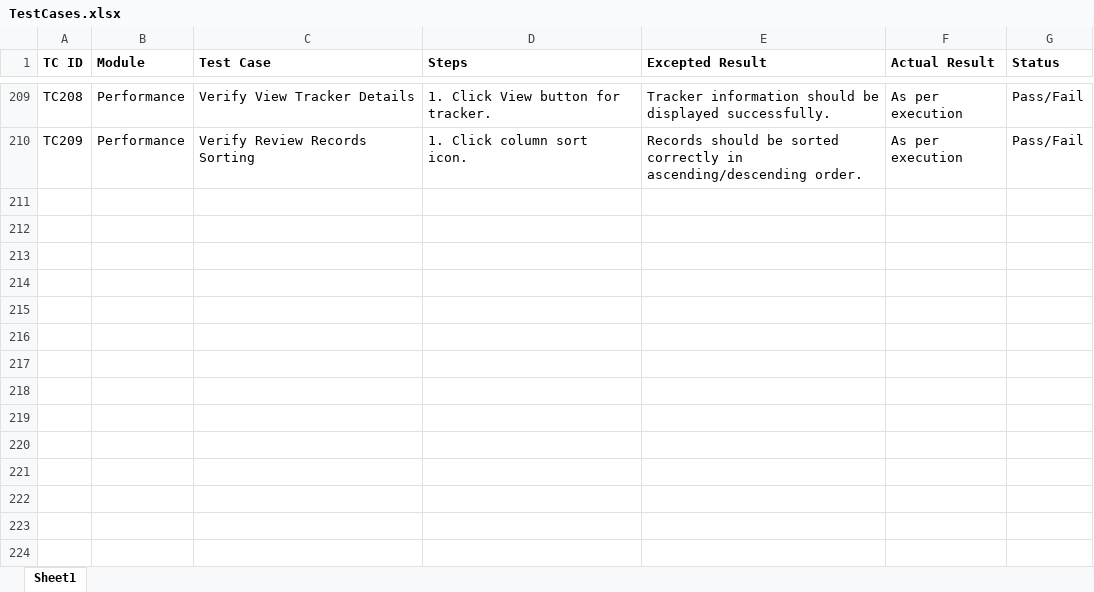
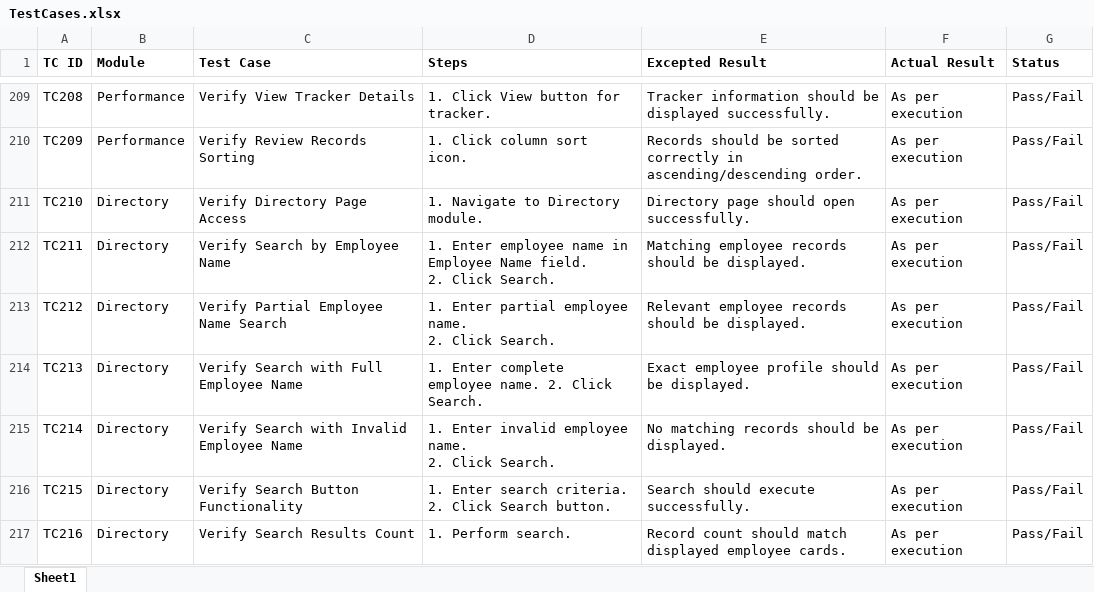
Before and after one commit to DRPatel75/OrangeHRM_QA, an Excel workbook: Test Cases/TestCases.xlsx, sheet Sheet1, drawn as a sheet; only a part is shown, gaps mark what is left out; values as stored, in another font and other column widths than the file's, no borders; ↵ is a line break in a cell; the diff names each change by its address in the sheet, - before the commit and + after, or states it on an @@ line.

Commit message:
TS029 Test Case Added

```diff
--- a/Test Cases/TestCases.xlsx (sheet Sheet1)
+++ b/Test Cases/TestCases.xlsx (sheet Sheet1)
+row 211: TC210 | Directory | Verify Directory Page Access | 1. Navigate to Directory module. | Directory page should open successfully. | As per execution | Pass/Fail
+row 212: TC211 | Directory | Verify Search by Employee Name | 1. Enter employee name in Employee Name field. ↵ 2. Click Search. | Matching employee records should be displayed. | As per execution | Pass/Fail
+row 213: TC212 | Directory | Verify Partial Employee Name Search | 1. Enter partial employee name. ↵ 2. Click Search. | Relevant employee records should be displayed. | As per execution | Pass/Fail
+row 214: TC213 | Directory | Verify Search with Full Employee Name | 1. Enter complete employee name. 2. Click Search. | Exact employee profile should be displayed. | As per execution | Pass/Fail
+row 215: TC214 | Directory | Verify Search with Invalid Employee Name | 1. Enter invalid employee name. ↵ 2. Click Search. | No matching records should be displayed. | As per execution | Pass/Fail
+row 216: TC215 | Directory | Verify Search Button Functionality | 1. Enter search criteria. ↵ 2. Click Search button. | Search should execute successfully. | As per execution | Pass/Fail
+row 217: TC216 | Directory | Verify Search Results Count | 1. Perform search. | Record count should match displayed employee cards. | As per execution | Pass/Fail
```
